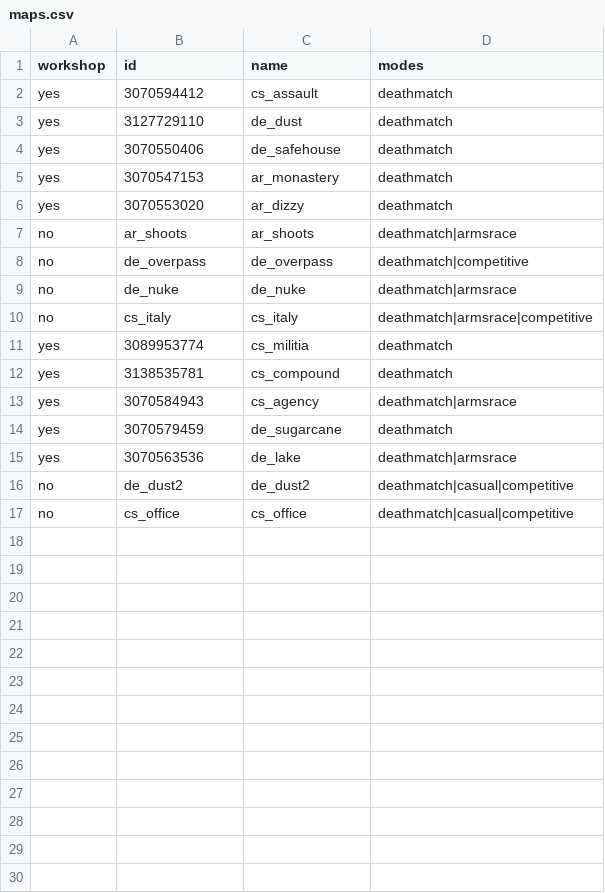
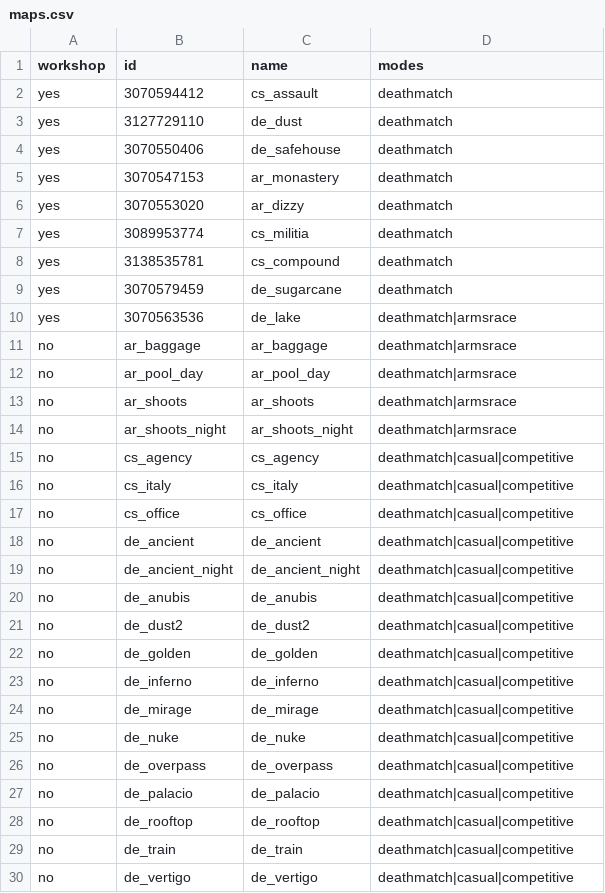
Before and after one commit to jakestanley/homelab-arcade, a CSV file: cs2/maps.csv, drawn as a sheet.

Commit message:
update maps

```diff
--- a/cs2/maps.csv
+++ b/cs2/maps.csv
@@ -6,12 +6,25 @@ yes,3070547153,ar_monastery,deathmatch
 yes,3070553020,ar_dizzy,deathmatch
-no,ar_shoots,ar_shoots,deathmatch|armsrace
-no,de_overpass,de_overpass,deathmatch|competitive
-no,de_nuke,de_nuke,deathmatch|armsrace
-no,cs_italy,cs_italy,deathmatch|armsrace|competitive
 yes,3089953774,cs_militia,deathmatch
 yes,3138535781,cs_compound,deathmatch
-yes,3070584943,cs_agency,deathmatch|armsrace
 yes,3070579459,de_sugarcane,deathmatch
 yes,3070563536,de_lake,deathmatch|armsrace
+no,ar_baggage,ar_baggage,deathmatch|armsrace
+no,ar_pool_day,ar_pool_day,deathmatch|armsrace
+no,ar_shoots,ar_shoots,deathmatch|armsrace
+no,ar_shoots_night,ar_shoots_night,deathmatch|armsrace
+no,cs_agency,cs_agency,deathmatch|casual|competitive
+no,cs_italy,cs_italy,deathmatch|casual|competitive
+no,cs_office,cs_office,deathmatch|casual|competitive
+no,de_ancient,de_ancient,deathmatch|casual|competitive
+no,de_ancient_night,de_ancient_night,deathmatch|casual|competitive
+no,de_anubis,de_anubis,deathmatch|casual|competitive
 no,de_dust2,de_dust2,deathmatch|casual|competitive
-no,cs_office,cs_office,deathmatch|casual|competitive
+no,de_golden,de_golden,deathmatch|casual|competitive
+no,de_inferno,de_inferno,deathmatch|casual|competitive
+no,de_mirage,de_mirage,deathmatch|casual|competitive
+no,de_nuke,de_nuke,deathmatch|casual|competitive
+no,de_overpass,de_overpass,deathmatch|casual|competitive
+no,de_palacio,de_palacio,deathmatch|casual|competitive
+no,de_rooftop,de_rooftop,deathmatch|casual|competitive
+no,de_train,de_train,deathmatch|casual|competitive
+no,de_vertigo,de_vertigo,deathmatch|casual|competitive
```
